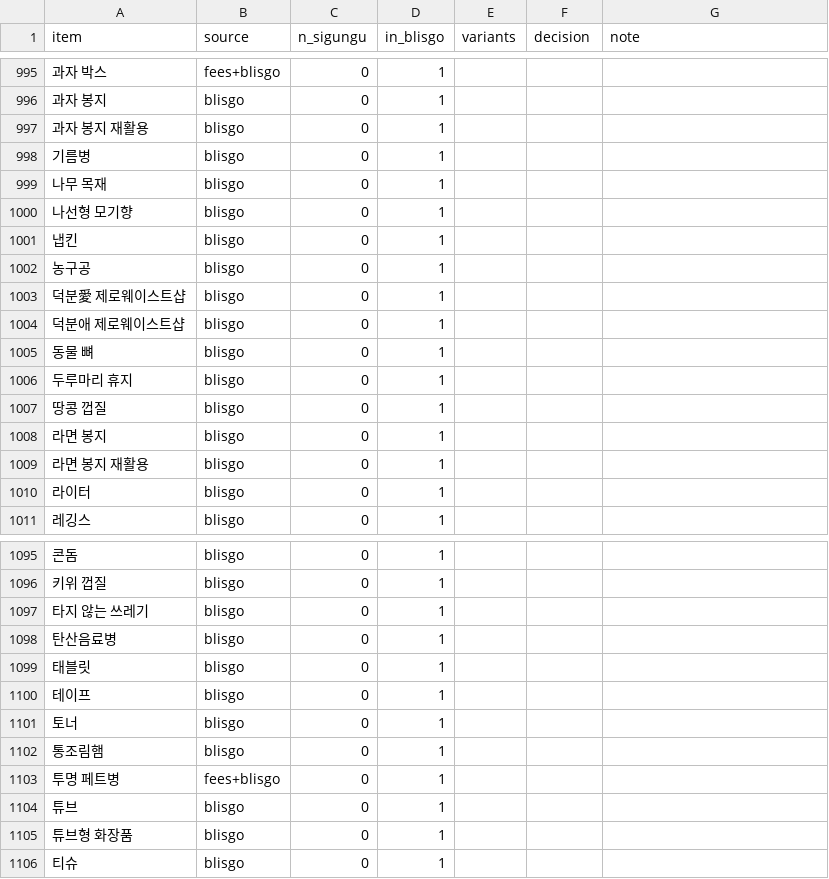
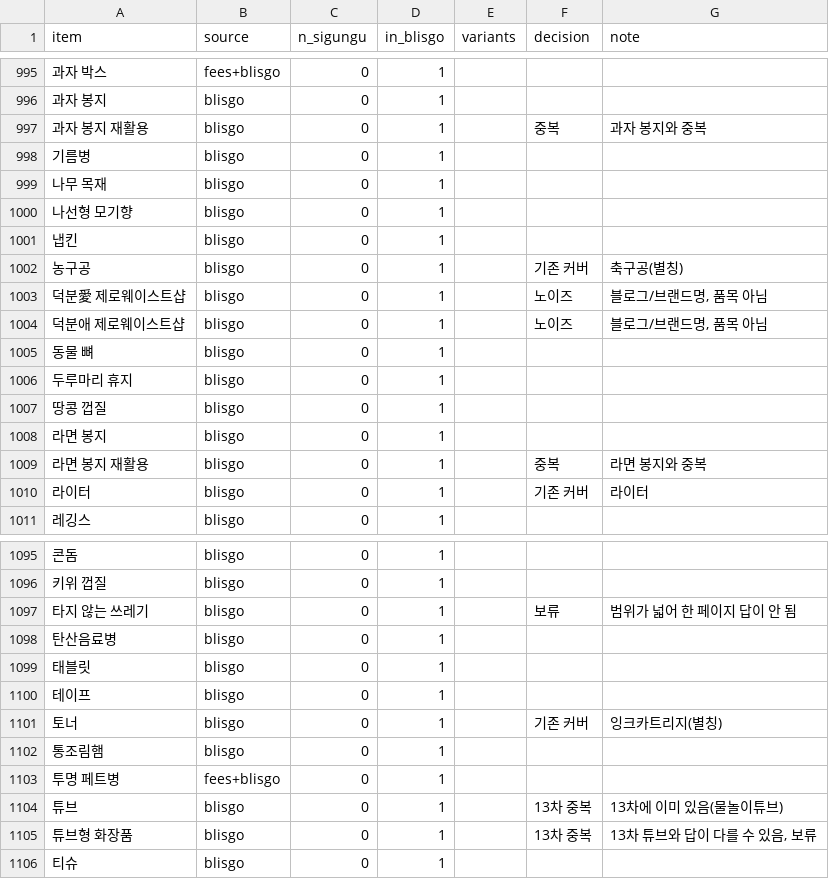
Before and after one commit to wlsdlstjdwls/jalbeo, a CSV file: data/keywords/candidates-external.csv, drawn as a sheet; only a part is shown, gaps mark what is left out; the diff covers the shown part only; the diff names each change by its address in the sheet, - before the commit and + after, or states it on an @@ line.

```diff
--- a/data/keywords/candidates-external.csv
+++ b/data/keywords/candidates-external.csv
-F997 (decision): (empty)
+F997 (decision): 중복
-G997 (note): (empty)
+G997 (note): 과자 봉지와 중복
-F1002 (decision): (empty)
+F1002 (decision): 기존 커버
-G1002 (note): (empty)
+G1002 (note): 축구공(별칭)
-F1003:F1004 (decision): (empty)
+F1003:F1004 (decision): 노이즈
-G1003:G1004 (note): (empty)
+G1003:G1004 (note): 블로그/브랜드명, 품목 아님
-F1009 (decision): (empty)
+F1009 (decision): 중복
-G1009 (note): (empty)
+G1009 (note): 라면 봉지와 중복
-F1010 (decision): (empty)
+F1010 (decision): 기존 커버
-G1010 (note): (empty)
+G1010 (note): 라이터
-F1097 (decision): (empty)
+F1097 (decision): 보류
-G1097 (note): (empty)
+G1097 (note): 범위가 넓어 한 페이지 답이 안 됨
-F1101 (decision): (empty)
+F1101 (decision): 기존 커버
-G1101 (note): (empty)
+G1101 (note): 잉크카트리지(별칭)
-F1104:F1105 (decision): (empty)
+F1104:F1105 (decision): 13차 중복
-G1104 (note): (empty)
+G1104 (note): 13차에 이미 있음(물놀이튜브)
-G1105 (note): (empty)
+G1105 (note): 13차 튜브와 답이 다를 수 있음, 보류
```
Also changed, not shown: 58 edited cells elsewhere in this file, 28 other files.
